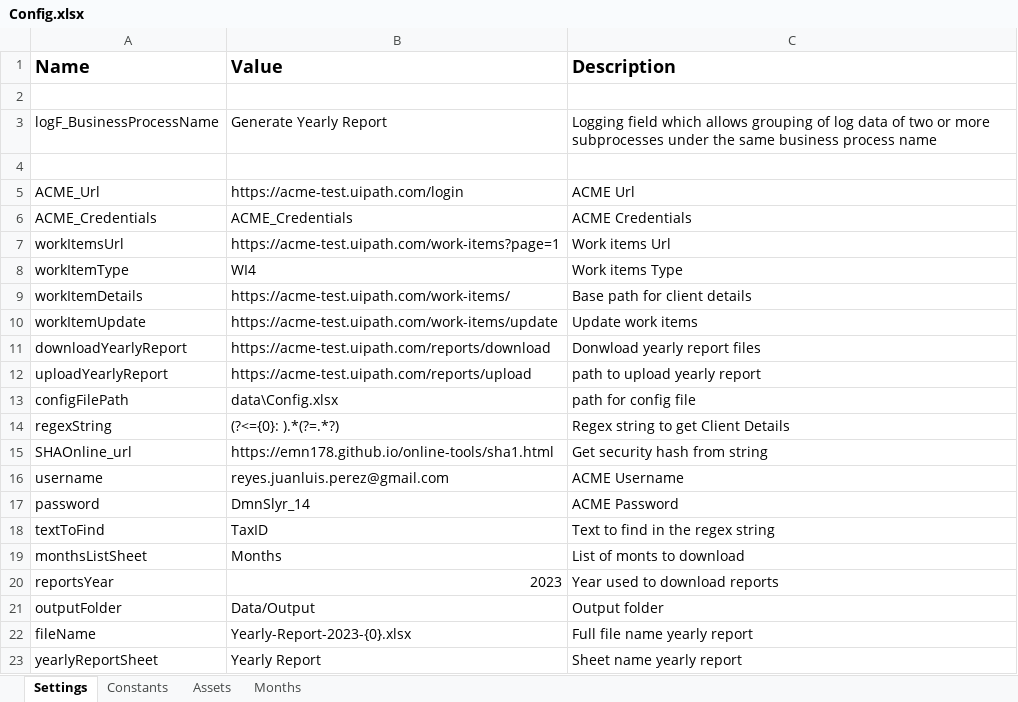
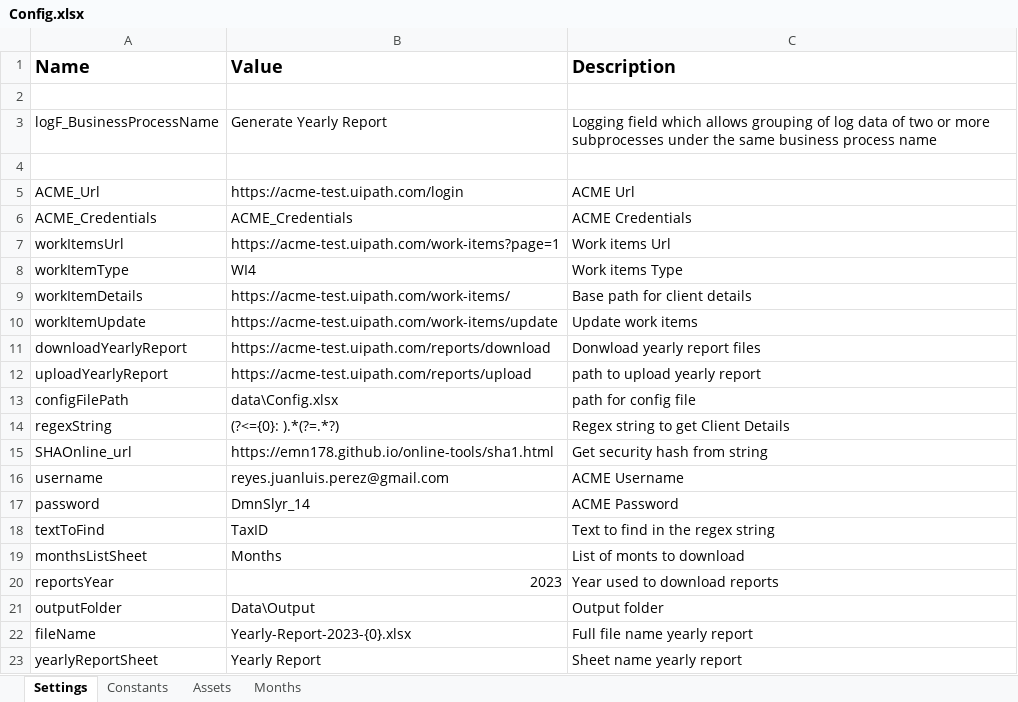
Before and after one commit to JuanLuisReyes/UiPathCertif_GenerateYearlyReport, an Excel workbook: Data/Config.xlsx, sheet Settings, drawn as a sheet; values as stored, in another font and other column widths than the file's, no borders; the diff names each change by its address in the sheet, - before the commit and + after, or states it on an @@ line.

```diff
--- a/Data/Config.xlsx (sheet Settings)
+++ b/Data/Config.xlsx (sheet Settings)
-B21 (Value): Data/Output
+B21 (Value): Data\Output
```
Also changed, not shown: 1 other file.
